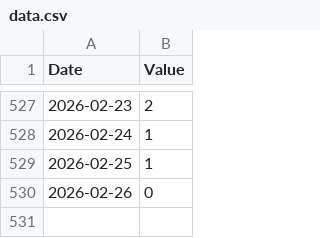
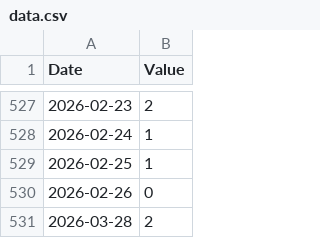
Before and after one commit to lu1aat/montevideo-gris, a CSV file: data.csv, drawn as a sheet; only a part is shown, gaps mark what is left out; the diff names each change by its address in the sheet, - before the commit and + after, or states it on an @@ line.

Commit message:
Data 2026-03-28 (auto)

```diff
--- a/data.csv
+++ b/data.csv
+row 531: 2026-03-28 | 2
```
